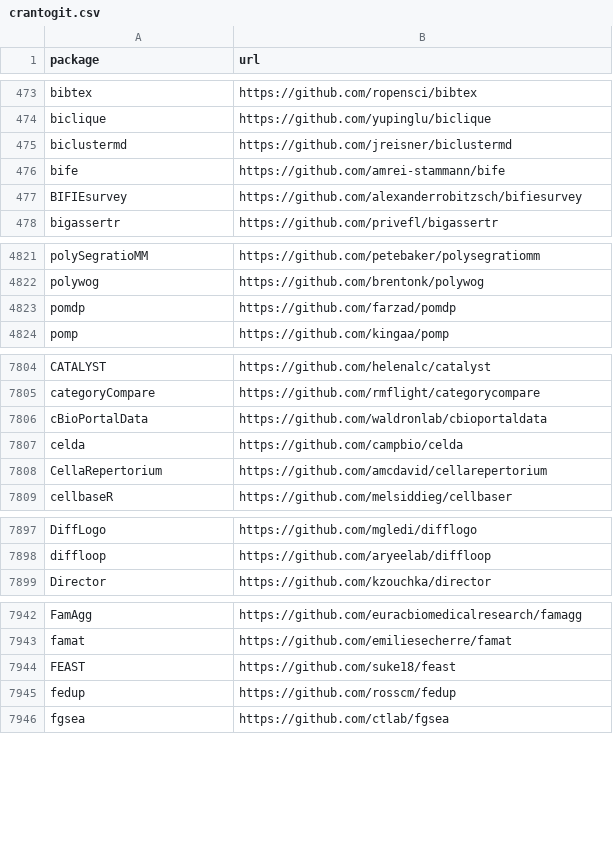
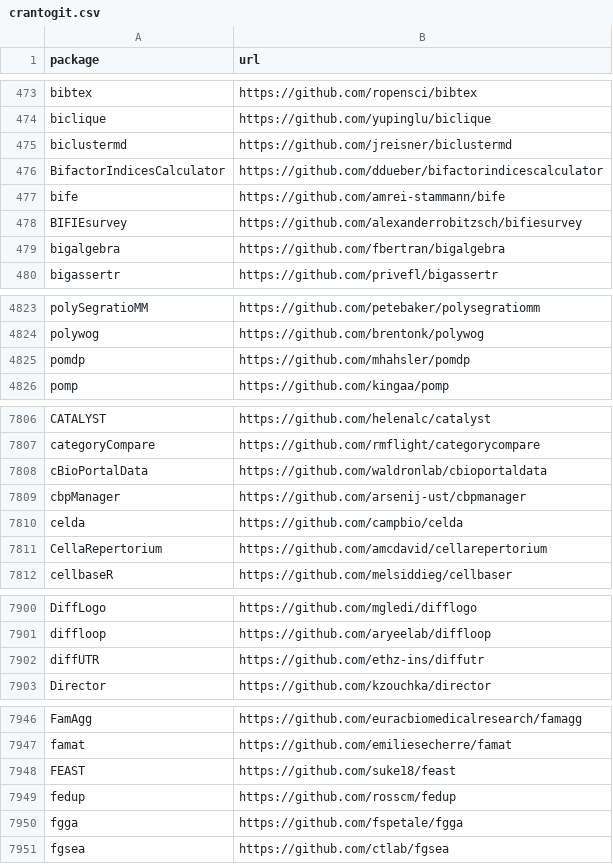
Before and after one commit to r-universe-org/cran-to-git, a CSV file: crantogit.csv, drawn as a sheet; only a part is shown, gaps mark what is left out.

```diff
--- a/crantogit.csv
+++ b/crantogit.csv
@@ -475,4 +475,6 @@ biclique,https://github.com/yupinglu/biclique
 biclustermd,https://github.com/jreisner/biclustermd
+BifactorIndicesCalculator,https://github.com/ddueber/bifactorindicescalculator
 bife,https://github.com/amrei-stammann/bife
 BIFIEsurvey,https://github.com/alexanderrobitzsch/bifiesurvey
+bigalgebra,https://github.com/fbertran/bigalgebra
 bigassertr,https://github.com/privefl/bigassertr
@@ -4822,3 +4824,3 @@ polySegratioMM,https://github.com/petebaker/polysegratiomm
 polywog,https://github.com/brentonk/polywog
-pomdp,https://github.com/farzad/pomdp
+pomdp,https://github.com/mhahsler/pomdp
 pomp,https://github.com/kingaa/pomp
@@ -7806,2 +7808,3 @@ categoryCompare,https://github.com/rmflight/categorycompare
 cBioPortalData,https://github.com/waldronlab/cbioportaldata
+cbpManager,https://github.com/arsenij-ust/cbpmanager
 celda,https://github.com/campbio/celda
@@ -7898,2 +7901,3 @@ DiffLogo,https://github.com/mgledi/difflogo
 diffloop,https://github.com/aryeelab/diffloop
+diffUTR,https://github.com/ethz-ins/diffutr
 Director,https://github.com/kzouchka/director
@@ -7945,2 +7949,3 @@ FEAST,https://github.com/suke18/feast
 fedup,https://github.com/rosscm/fedup
+fgga,https://github.com/fspetale/fgga
 fgsea,https://github.com/ctlab/fgsea
```
Also changed, not shown: 7 other files.
